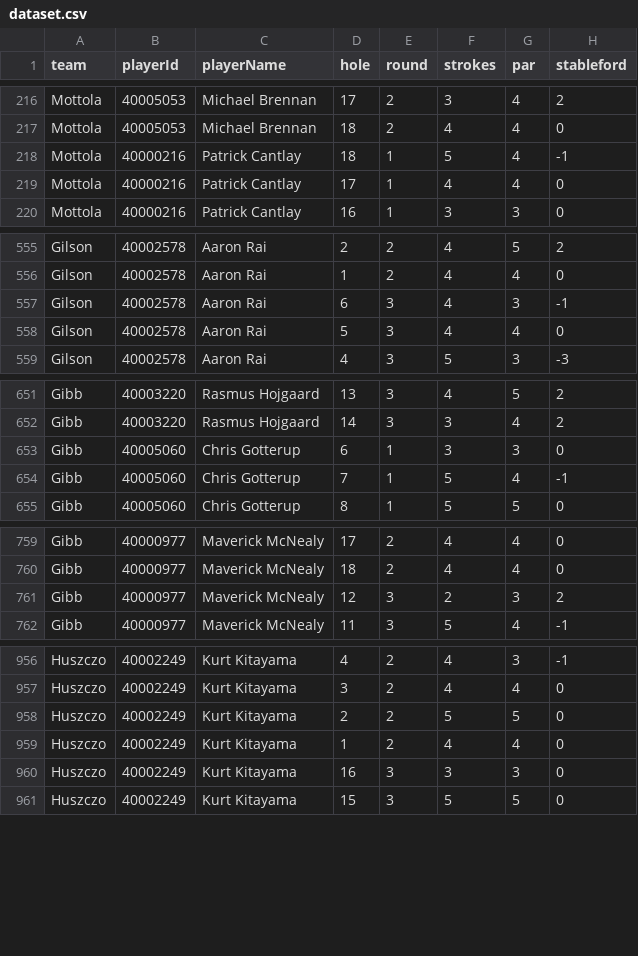
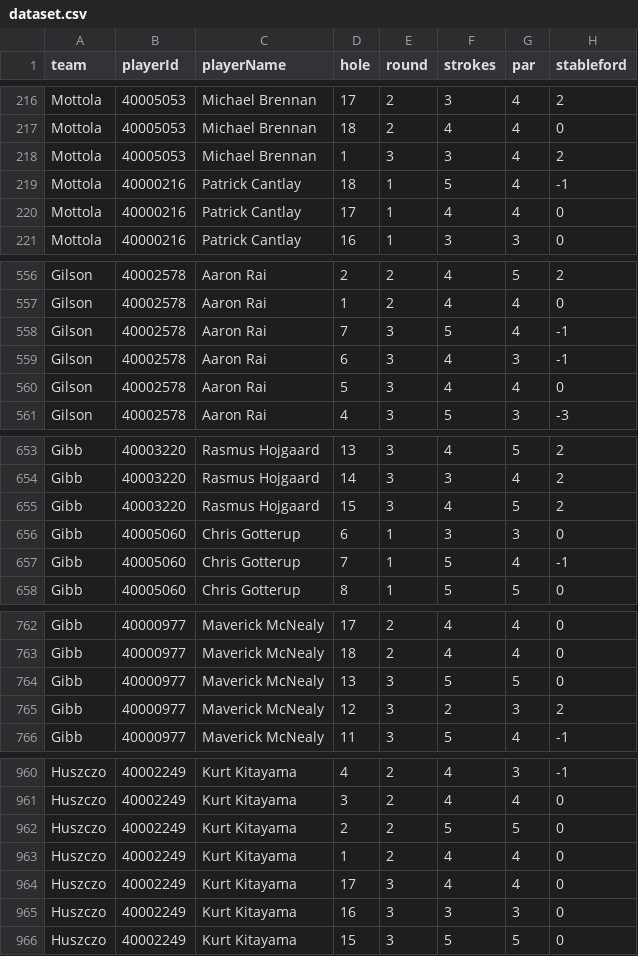
Before and after one commit to BrewingTB/Mastayers26, a CSV file: data/dataset.csv, drawn as a sheet; only a part is shown, gaps mark what is left out; the diff covers the shown part only.

```diff
--- a/data/dataset.csv
+++ b/data/dataset.csv
@@ -217,2 +217,3 @@ Mottola,40005053,Michael Brennan,17,2,3,4,2
 Mottola,40005053,Michael Brennan,18,2,4,4,0
+Mottola,40005053,Michael Brennan,1,3,3,4,2
 Mottola,40000216,Patrick Cantlay,18,1,5,4,-1
@@ -556,2 +557,3 @@ Gilson,40002578,Aaron Rai,2,2,4,5,2
 Gilson,40002578,Aaron Rai,1,2,4,4,0
+Gilson,40002578,Aaron Rai,7,3,5,4,-1
 Gilson,40002578,Aaron Rai,6,3,4,3,-1
@@ -652,2 +654,3 @@ Gibb,40003220,Rasmus Hojgaard,13,3,4,5,2
 Gibb,40003220,Rasmus Hojgaard,14,3,3,4,2
+Gibb,40003220,Rasmus Hojgaard,15,3,4,5,2
 Gibb,40005060,Chris Gotterup,6,1,3,3,0
@@ -760,2 +763,3 @@ Gibb,40000977,Maverick McNealy,17,2,4,4,0
 Gibb,40000977,Maverick McNealy,18,2,4,4,0
+Gibb,40000977,Maverick McNealy,13,3,5,5,0
 Gibb,40000977,Maverick McNealy,12,3,2,3,2
@@ -959,2 +963,3 @@ Huszczo,40002249,Kurt Kitayama,2,2,5,5,0
 Huszczo,40002249,Kurt Kitayama,1,2,4,4,0
+Huszczo,40002249,Kurt Kitayama,17,3,4,4,0
 Huszczo,40002249,Kurt Kitayama,16,3,3,3,0
```
Also changed, not shown: 18 added rows elsewhere in this file, 3 other files.
